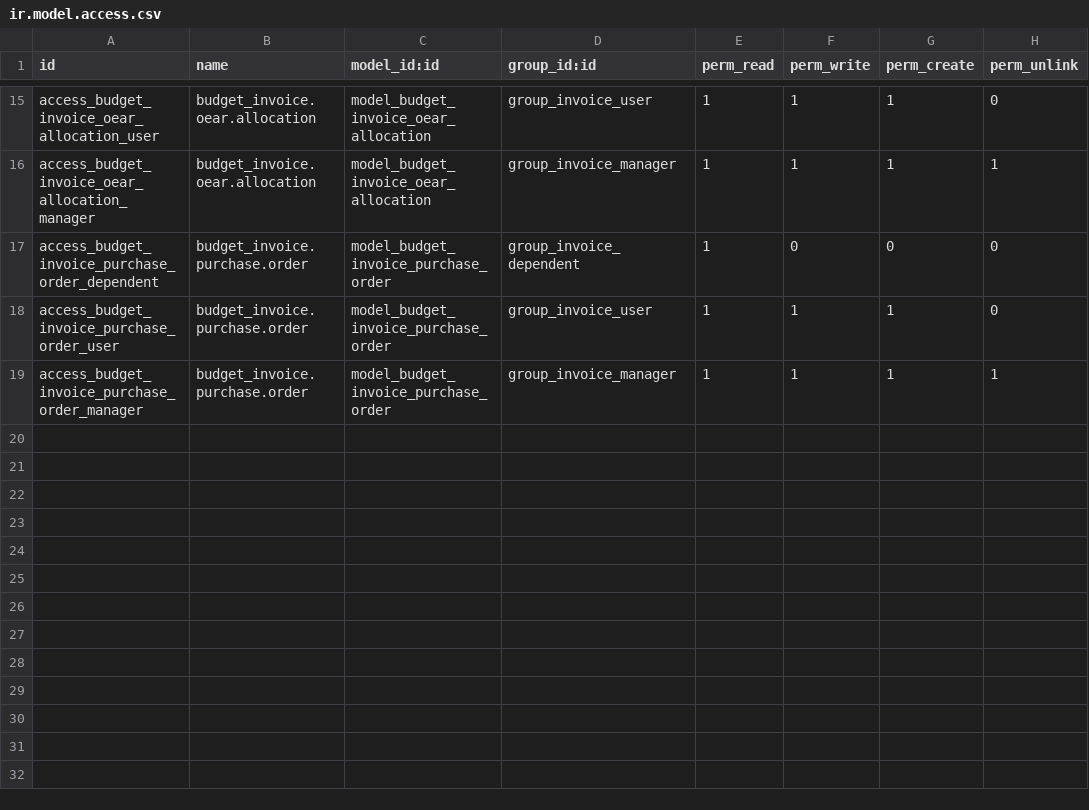
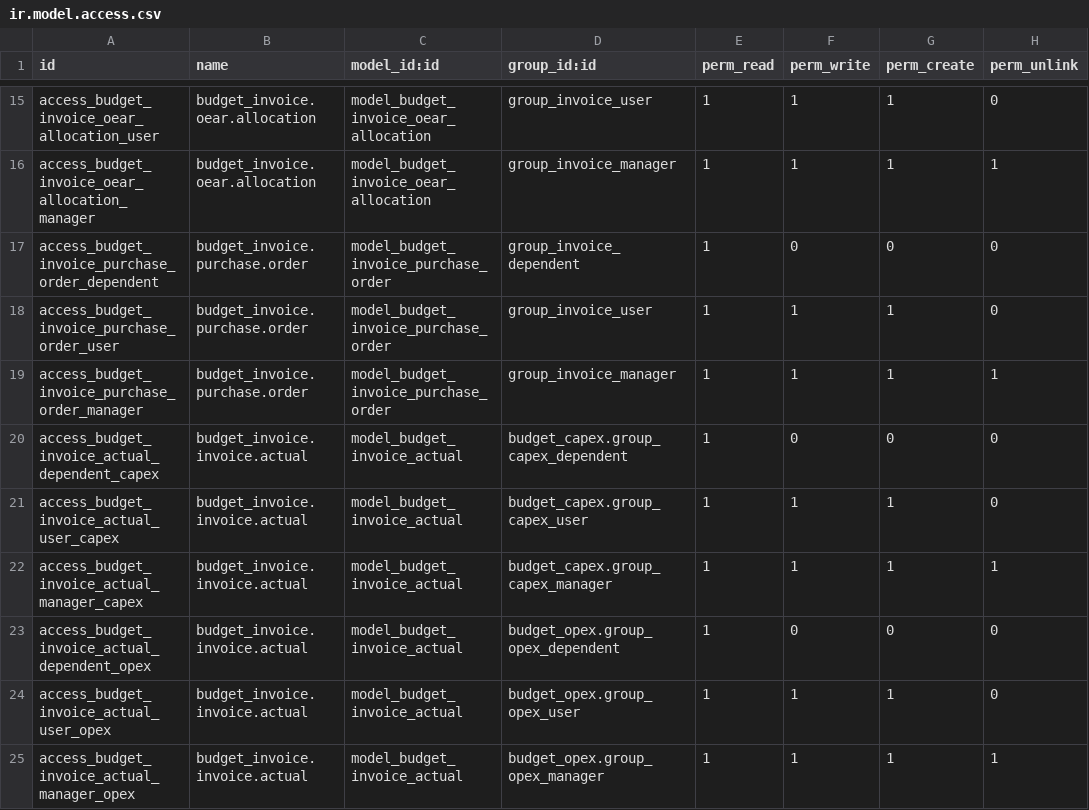
Before and after one commit to Guobower/odoo-budget-invoice, a CSV file: security/ir.model.access.csv, drawn as a sheet; only a part is shown, gaps mark what is left out; the diff names each change by its address in the sheet, - before the commit and + after, or states it on an @@ line.

Commit message:
added actual, replace summary logic added signature and form

```diff
--- a/security/ir.model.access.csv
+++ b/security/ir.model.access.csv
+row 20: access_budget_invoice_actual_dependent_capex | budget_invoice.invoice.actual | model_budget_invoice_actual | budget_capex.group_capex_dependent | 1 | 0 | 0 | 0
+row 21: access_budget_invoice_actual_user_capex | budget_invoice.invoice.actual | model_budget_invoice_actual | budget_capex.group_capex_user | 1 | 1 | 1 | 0
+row 22: access_budget_invoice_actual_manager_capex | budget_invoice.invoice.actual | model_budget_invoice_actual | budget_capex.group_capex_manager | 1 | 1 | 1 | 1
+row 23: access_budget_invoice_actual_dependent_opex | budget_invoice.invoice.actual | model_budget_invoice_actual | budget_opex.group_opex_dependent | 1 | 0 | 0 | 0
+row 24: access_budget_invoice_actual_user_opex | budget_invoice.invoice.actual | model_budget_invoice_actual | budget_opex.group_opex_user | 1 | 1 | 1 | 0
+row 25: access_budget_invoice_actual_manager_opex | budget_invoice.invoice.actual | model_budget_invoice_actual | budget_opex.group_opex_manager | 1 | 1 | 1 | 1
```
Also changed, not shown: 12 other files.
